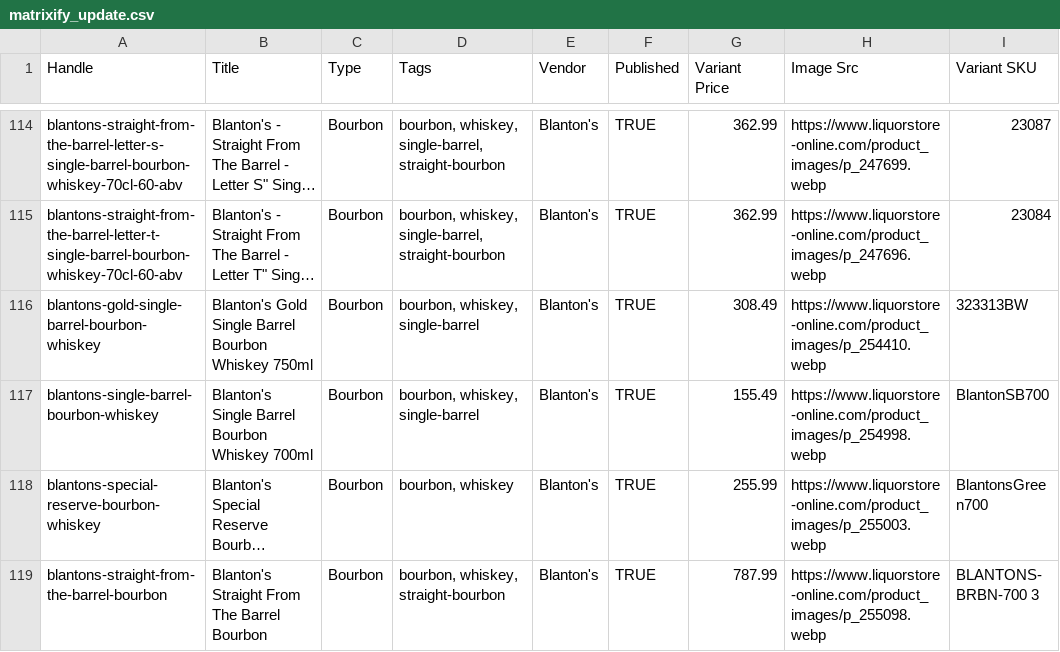
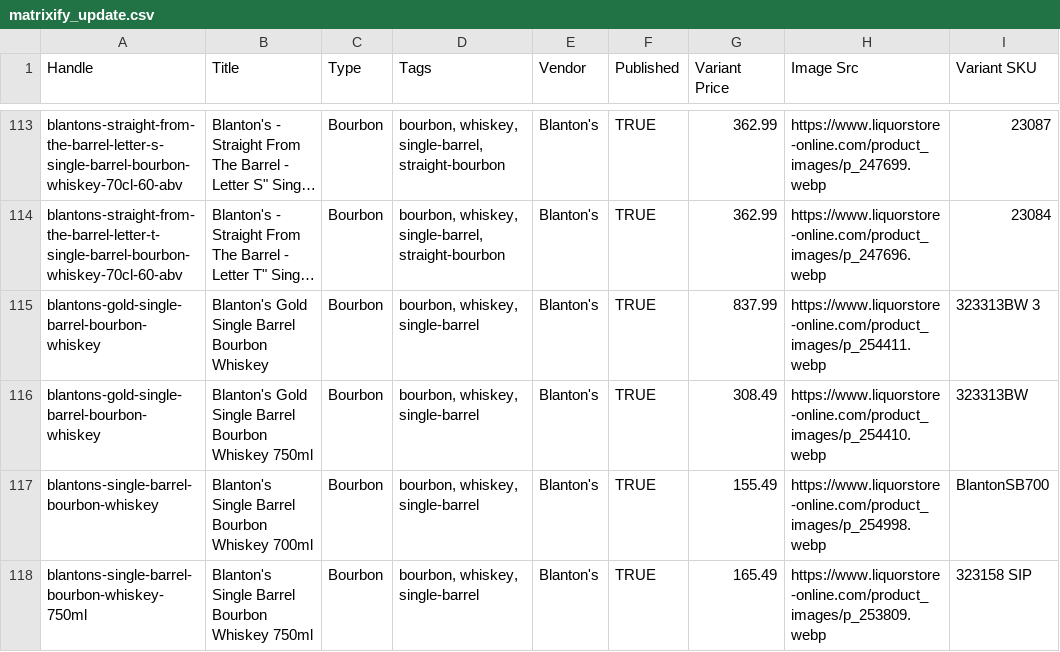
Before and after one commit to Njawnson/bourbon-shopify-sync, a CSV file: output/matrixify_update.csv, drawn as a sheet; only a part is shown, gaps mark what is left out; the shorter side is filled out with more unchanged rows; long unchanged cells end in …; the diff covers the shown part only; the diff names each change by its address in the sheet, - before the commit and + after, or states it on an @@ line.

```diff
--- a/output/matrixify_update.csv
+++ b/output/matrixify_update.csv
+row 115: blantons-gold-single-barrel-bourbon-whiskey | Blanton's Gold Single Barrel Bourbon Whiskey | Bourbon | bourbon, whiskey, single-barrel | Blanton's | TRUE | 837.99 | https://www.liquorstore-online.com/product_images/p_254411.webp | 323313BW 3
+row 118: blantons-single-barrel-bourbon-whiskey-750ml | Blanton's Single Barrel Bourbon Whiskey 750ml | Bourbon | bourbon, whiskey, single-barrel | Blanton's | TRUE | 165.49 | https://www.liquorstore-online.com/product_images/p_253809.webp | 323158 SIP
```
Also changed, not shown: 13 added rows, 6 removed rows and 8 edited cells elsewhere in this file, output/unpublish.csv.
